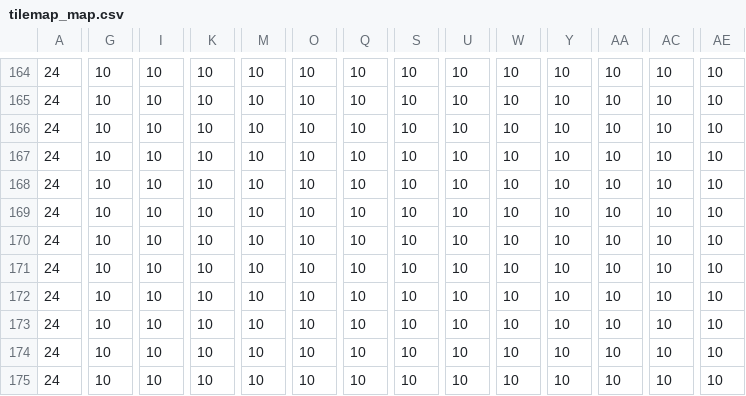
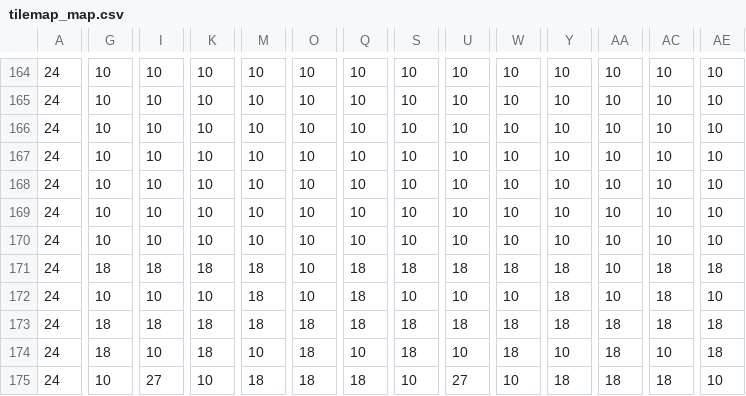
Before and after one commit to Pieman7373/DungeonCE, a CSV file: src/tilemap/tilemap_map.csv, drawn as a sheet; only a part is shown, gaps mark what is left out; removed rows and columns are numbered as before the commit, all else as after; rows hold the shown columns only; the diff covers the shown part only; the diff names each change by its address in the sheet, - before the commit and + after, or states it on an @@ line.

```diff
--- a/src/tilemap/tilemap_map.csv
+++ b/src/tilemap/tilemap_map.csv
-row 171: 24 | 10 | 10 | 10 | 10 | 10 | 10 | 10 | 10 | 10 | 10 | 10 | 10 | 10
+row 171: 24 | 18 | 18 | 18 | 18 | 10 | 18 | 18 | 18 | 18 | 18 | 10 | 18 | 18
-M172:M173: 10
+M172:M173: 18
-Q172:Q173: 10
+Q172:Q173: 18
-Y172:Y173: 10
+Y172:Y173: 18
-AC172:AC173: 10
+AC172:AC173: 18
-G173:G174: 10
+G173:G174: 18
-I173: 10
+I173: 18
-K173:K174: 10
+K173:K174: 18
-O173:O175: 10
+O173:O175: 18
-S173:S174: 10
+S173:S174: 18
-U173: 10
+U173: 18
-W173:W174: 10
+W173:W174: 18
-AA173:AA175: 10
+AA173:AA175: 18
-AE173:AE174: 10
+AE173:AE174: 18
-I175: 10
+I175: 27
-M175: 10
+M175: 18
-Q175: 10
+Q175: 18
-U175: 10
+U175: 27
-Y175: 10
+Y175: 18
-AC175: 10
+AC175: 18
```
Also changed, not shown: 64 edited cells elsewhere in this file, 7 other files.
